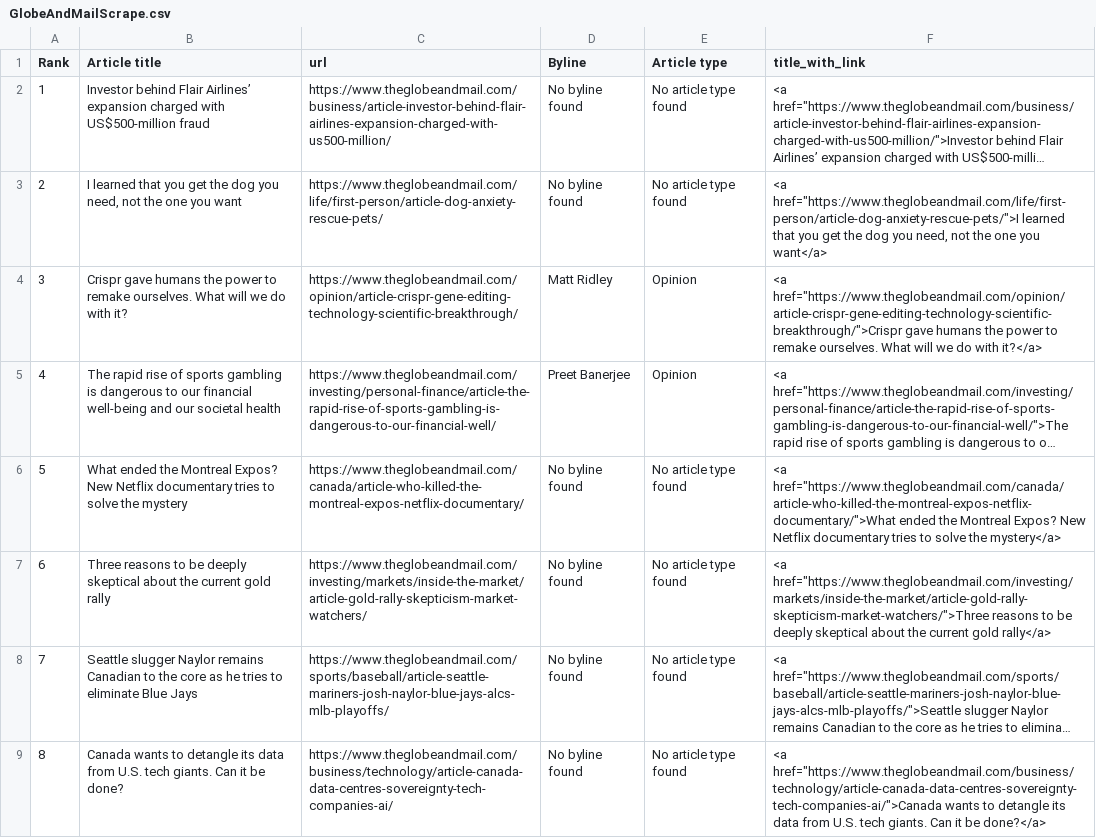
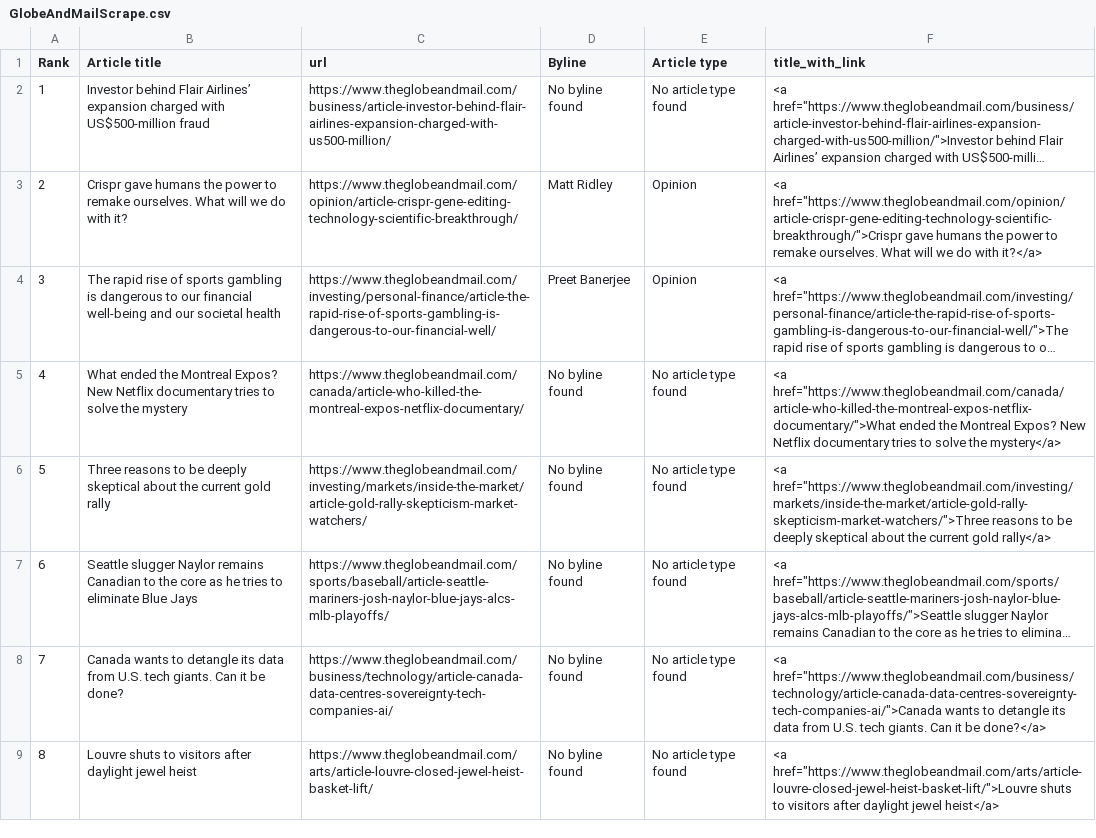
Before and after one commit to caoramckenna/canada-news-trending-stories, a CSV file: GlobeAndMailScrape.csv, drawn as a sheet; long unchanged cells end in …; removed rows and columns are numbered as before the commit, all else as after; the diff names each change by its address in the sheet, - before the commit and + after, or states it on an @@ line.

```diff
--- a/GlobeAndMailScrape.csv
+++ b/GlobeAndMailScrape.csv
-row 3: 2 | I learned that you get the dog you need, not the one you want | https://www.theglobeandmail.com/life/first-person/article-dog-anxiety-rescue-pets/ | No byline found | No article type found | <a href="https://www.theglobeandmail.com/life/first-person/article-dog-anxiety-rescue-pets/">I learned that you get the dog you need, not the one you want</a>
@@ column A (Rank) renumbered between rows 3 and 8 @@
+row 9: 8 | Louvre shuts to visitors after daylight jewel heist | https://www.theglobeandmail.com/arts/article-louvre-closed-jewel-heist-basket-lift/ | No byline found | No article type found | <a href="https://www.theglobeandmail.com/arts/article-louvre-closed-jewel-heist-basket-lift/">Louvre shuts to visitors after daylight jewel heist</a>
```
Also changed, not shown: CTVScrape.csv, NationalPostScrape.csv, 4 other files.
